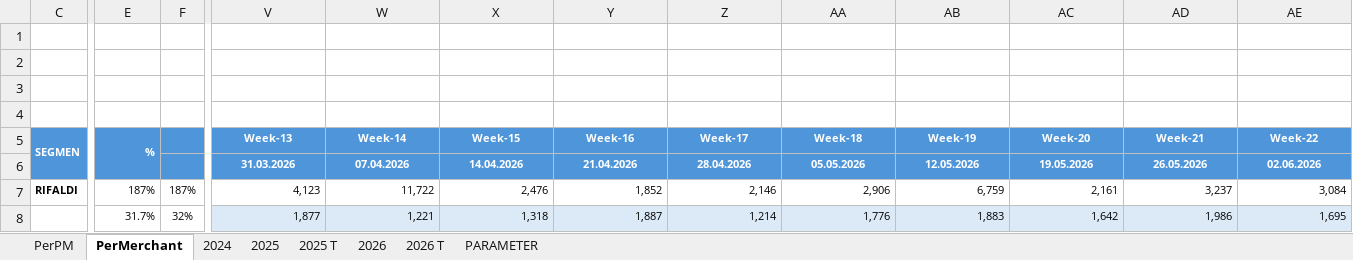
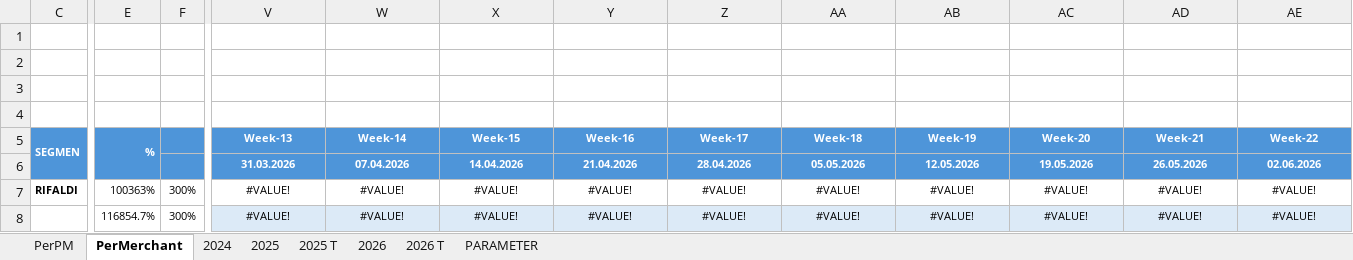
Before and after one commit to marvelkn/AnchorAutomationDashboard, an Excel workbook: Project/data/master/master_monitoring.xlsx, sheet PerMerchant, drawn as a sheet; only a part is shown, gaps mark what is left out; values as stored, in another font and other column widths than the file's, no borders; charts and pictures and conditional formats not drawn; the diff covers the shown part only; the diff names each change by its address in the sheet, - before the commit and + after, or states it on an @@ line.

Commit message:
feat: implement SQLite staging database, weekly series query, and dashboard module for anchor merchant monitoring

```diff
--- a/Project/data/master/master_monitoring.xlsx (sheet PerMerchant)
+++ b/Project/data/master/master_monitoring.xlsx (sheet PerMerchant)
-E7: 187%
+E7: 100363%
-F7: 187%
+F7: 300%
-V7: 4,123
+V7: #VALUE!
-V7:AE8 alignment: right
+V7:AE8 alignment: center
-W7: 11,722
+W7: #VALUE!
-X7: 2,476
+X7: #VALUE!
-Y7: 1,852
+Y7: #VALUE!
-Z7: 2,146
+Z7: #VALUE!
-AA7: 2,906
+AA7: #VALUE!
-AB7: 6,759
+AB7: #VALUE!
-AC7: 2,161
+AC7: #VALUE!
-AD7: 3,237
+AD7: #VALUE!
-AE7: 3,084
+AE7: #VALUE!
-E8: 31.7%
+E8: 116854.7%
-F8: 32%
+F8: 300%
-V8: 1,877
+V8: #VALUE!
-W8: 1,221
+W8: #VALUE!
-X8: 1,318
+X8: #VALUE!
-Y8: 1,887
+Y8: #VALUE!
-Z8: 1,214
+Z8: #VALUE!
-AA8: 1,776
+AA8: #VALUE!
-AB8: 1,883
+AB8: #VALUE!
-AC8: 1,642
+AC8: #VALUE!
-AD8: 1,986
+AD8: #VALUE!
-AE8: 1,695
+AE8: #VALUE!
```
Also changed, not shown: 1082 edited cells and cell formats elsewhere in this sheet, sheet 2026, sheet PerPM, sheet 2025, sheet 2025 T, sheet 2024, sheet PARAMETER, Project/data/raw/real/Monitoring Weekly Anchor 2026.xlsx, 48 other files.
